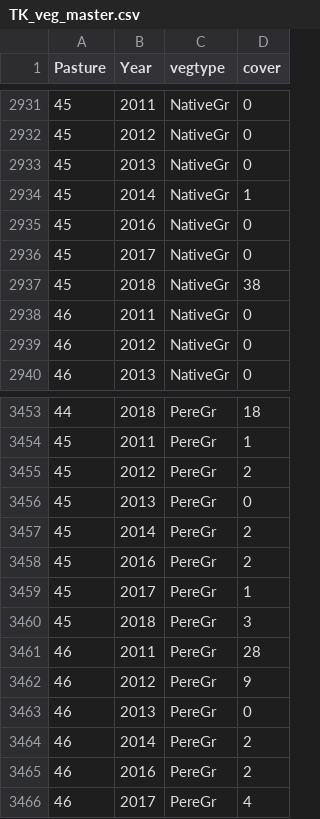
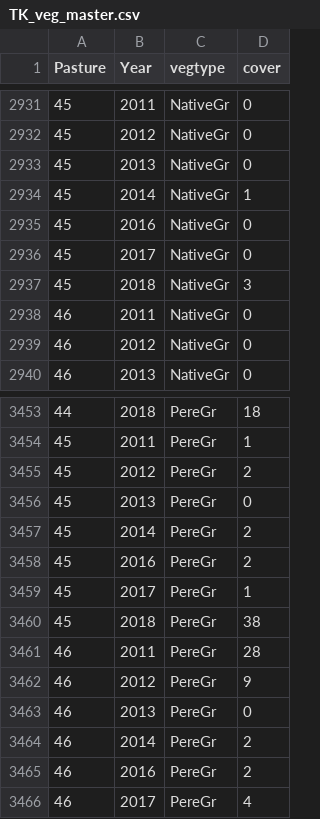
Before and after one commit to pointblue/TomKat, a CSV file: data_master/TK_veg_master.csv, drawn as a sheet; only a part is shown, gaps mark what is left out.

Commit message:
correct apparent error in data entry

```diff
--- a/data_master/TK_veg_master.csv
+++ b/data_master/TK_veg_master.csv
@@ -2936,3 +2936,3 @@ Pasture,Year,vegtype,cover
 45,2017,NativeGr,0
-45,2018,NativeGr,38
+45,2018,NativeGr,3
 46,2011,NativeGr,0
@@ -3459,3 +3459,3 @@ Pasture,Year,vegtype,cover
 45,2017,PereGr,1
-45,2018,PereGr,3
+45,2018,PereGr,38
 46,2011,PereGr,28
```
Also changed, not shown: 1 other file.
